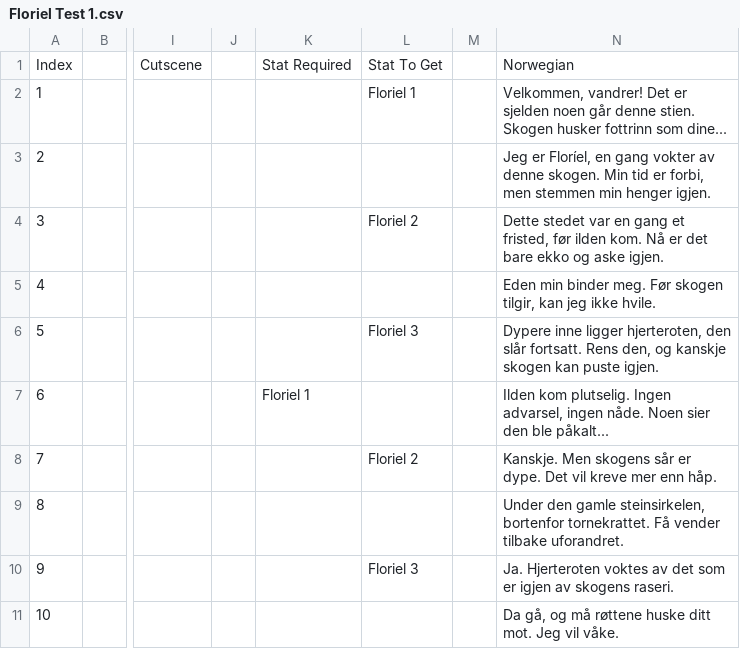
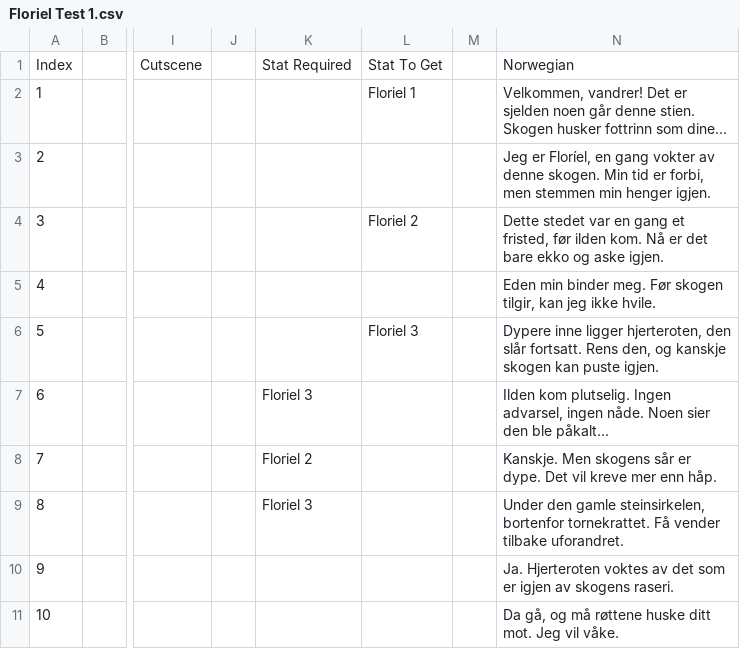
Before and after one commit to Bsktrrl/Steps, a CSV file: Assets/Documents/Dialogue/NPC/Floríel/Floriel Test 1.csv, drawn as a sheet; only a part is shown, gaps mark what is left out; the diff names each change by its address in the sheet, - before the commit and + after, or states it on an @@ line.

Commit message:
DialogueStartingStats
- Added so that the next dialogue may begin at a different segment than element 0, based on the stats aquired before in the previous dialogues
- Fixed a bug that disabled NPC's of dissappearing from level 2 to 6 after ending the dialogue

```diff
--- a/Assets/Documents/Dialogue/NPC/Floríel/Floriel Test 1.csv
+++ b/Assets/Documents/Dialogue/NPC/Floríel/Floriel Test 1.csv
-K7: Floriel 1
+K7: Floriel 3
-K8: (empty)
+K8: Floriel 2
-L8: Floriel 2
+L8: (empty)
-K9: (empty)
+K9: Floriel 3
-L10: Floriel 3
+L10: (empty)
```
Also changed, not shown: 5 other files.
